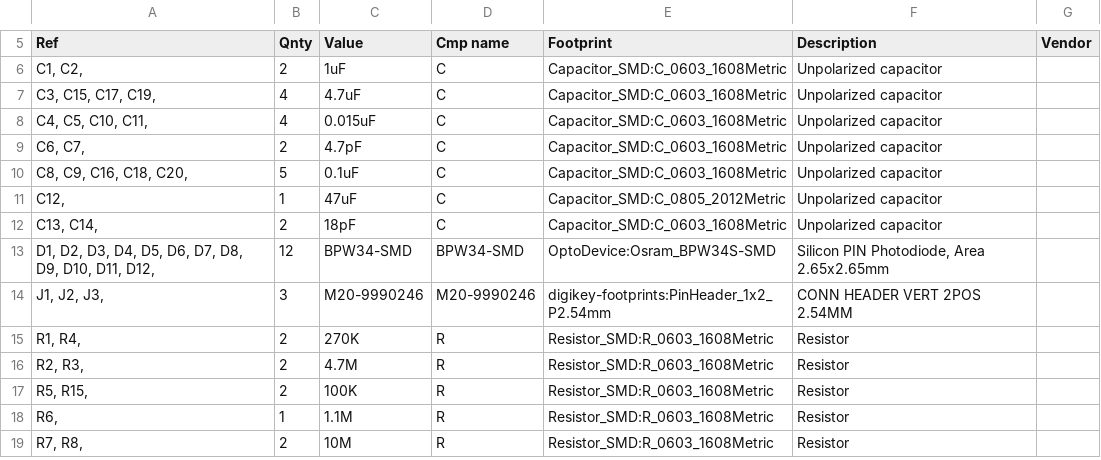
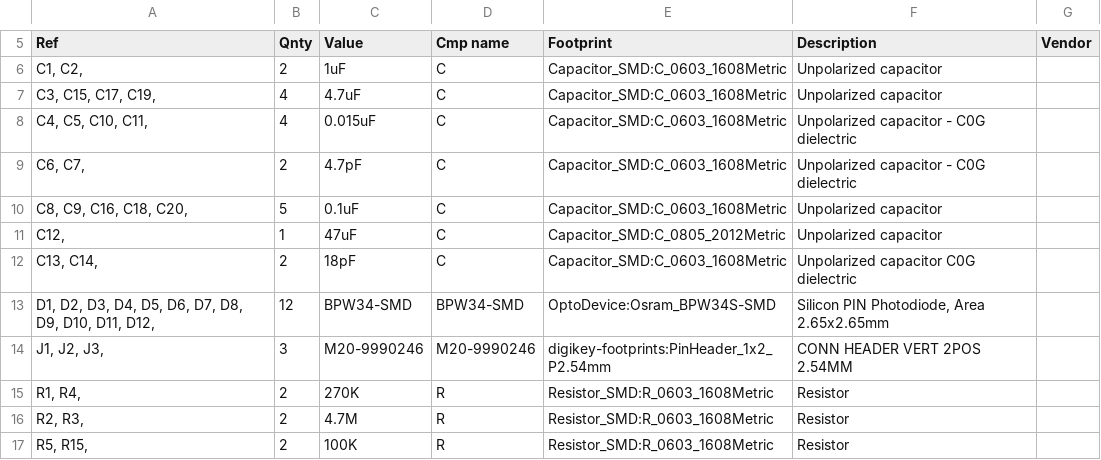
Before and after one commit to stefanoaz/Particle-counter-V2, a CSV file: ParticleCounterV2b.csv, drawn as a sheet; only a part is shown, gaps mark what is left out; the shorter side is filled out with more unchanged rows.

Commit message:
Update ParticleCounterV2b.csv

```diff
--- a/ParticleCounterV2b.csv
+++ b/ParticleCounterV2b.csv
@@ -7,7 +7,7 @@ Ref,Qnty,Value,Cmp name,Footprint,Description,Vendor
 "C3, C15, C17, C19, ",4,4.7uF,C,Capacitor_SMD:C_0603_1608Metric,Unpolarized capacitor,
-"C4, C5, C10, C11, ",4,0.015uF,C,Capacitor_SMD:C_0603_1608Metric,Unpolarized capacitor,
-"C6, C7, ",2,4.7pF,C,Capacitor_SMD:C_0603_1608Metric,Unpolarized capacitor,
+"C4, C5, C10, C11, ",4,0.015uF,C,Capacitor_SMD:C_0603_1608Metric,Unpolarized capacitor - C0G dielectric,
+"C6, C7, ",2,4.7pF,C,Capacitor_SMD:C_0603_1608Metric,Unpolarized capacitor - C0G dielectric,
 "C8, C9, C16, C18, C20, ",5,0.1uF,C,Capacitor_SMD:C_0603_1608Metric,Unpolarized capacitor,
 "C12, ",1,47uF,C,Capacitor_SMD:C_0805_2012Metric,Unpolarized capacitor,
-"C13, C14, ",2,18pF,C,Capacitor_SMD:C_0603_1608Metric,Unpolarized capacitor,
+"C13, C14, ",2,18pF,C,Capacitor_SMD:C_0603_1608Metric,Unpolarized capacitor C0G dielectric,
 "D1, D2, D3, D4, D5, D6, D7, D8, D9, D10, D11, D12, ",12,BPW34-SMD,BPW34-SMD,OptoDevice:Osram_BPW34S-SMD,"Silicon PIN Photodiode, Area 2.65x2.65mm",
```
